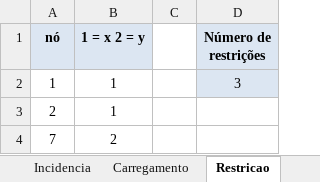
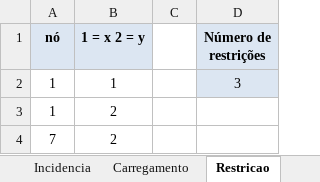
Before and after one commit to jeansilas/TrelicaSolve, an Excel workbook: entrada_validacao.xlsx, sheet Restricao, drawn as a sheet; values as stored, in another font and other column widths than the file's, no borders; removed rows and columns are numbered as before the commit, all else as after; the diff names each change by its address in the sheet, - before the commit and + after, or states it on an @@ line.

```diff
--- a/entrada_validacao.xlsx (sheet Restricao)
+++ b/entrada_validacao.xlsx (sheet Restricao)
-row 3: 2 | 1
+row 3: 1 | 2
```
Also changed, not shown: sheet Incidencia, formulas that keep their value, 5 other files.
